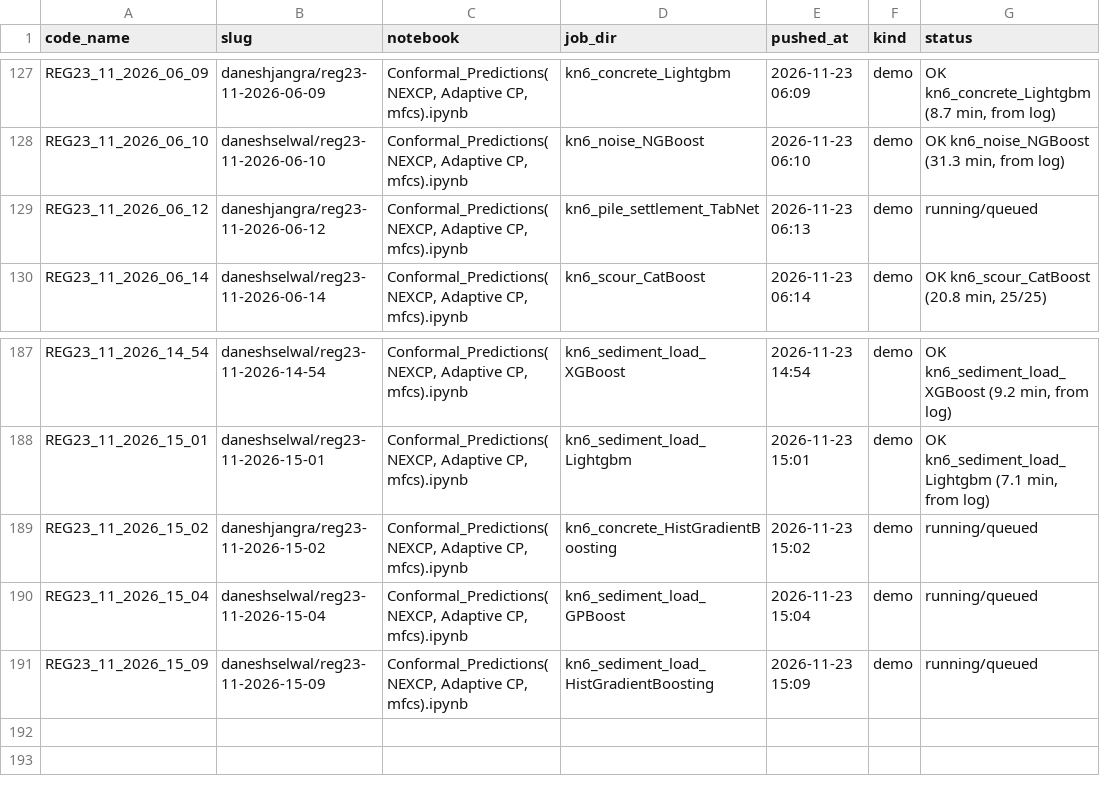
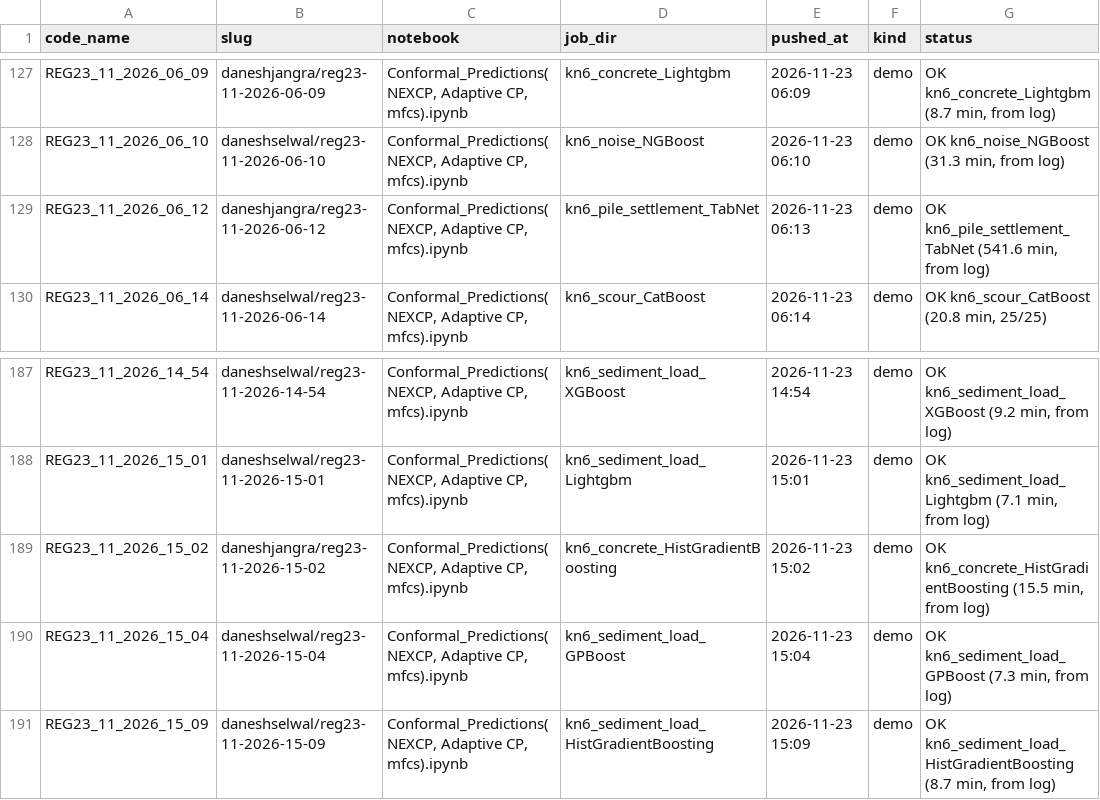
Before and after one commit to DaneshSelwal/Regression-UQ-Benchmark, a TSV file: docs/run_registry.tsv, drawn as a sheet; only a part is shown, gaps mark what is left out.

```diff
--- a/docs/run_registry.tsv
+++ b/docs/run_registry.tsv
@@ -128,3 +128,3 @@ REG23_11_2026_06_09	daneshjangra/reg23-11-2026-06-09	Conformal_Predictions(NEXCP
 REG23_11_2026_06_10	daneshselwal/reg23-11-2026-06-10	Conformal_Predictions(NEXCP, Adaptive CP, mfcs).ipynb	kn6_noise_NGBoost	2026-11-23 06:10	demo	OK kn6_noise_NGBoost (31.3 min, from log)
-REG23_11_2026_06_12	daneshjangra/reg23-11-2026-06-12	Conformal_Predictions(NEXCP, Adaptive CP, mfcs).ipynb	kn6_pile_settlement_TabNet	2026-11-23 06:13	demo	running/queued
+REG23_11_2026_06_12	daneshjangra/reg23-11-2026-06-12	Conformal_Predictions(NEXCP, Adaptive CP, mfcs).ipynb	kn6_pile_settlement_TabNet	2026-11-23 06:13	demo	OK kn6_pile_settlement_TabNet (541.6 min, from log)
 REG23_11_2026_06_14	daneshselwal/reg23-11-2026-06-14	Conformal_Predictions(NEXCP, Adaptive CP, mfcs).ipynb	kn6_scour_CatBoost	2026-11-23 06:14	demo	OK kn6_scour_CatBoost (20.8 min, 25/25)
@@ -188,4 +188,4 @@ REG23_11_2026_14_54	daneshselwal/reg23-11-2026-14-54	Conformal_Predictions(NEXCP
 REG23_11_2026_15_01	daneshselwal/reg23-11-2026-15-01	Conformal_Predictions(NEXCP, Adaptive CP, mfcs).ipynb	kn6_sediment_load_Lightgbm	2026-11-23 15:01	demo	OK kn6_sediment_load_Lightgbm (7.1 min, from log)
-REG23_11_2026_15_02	daneshjangra/reg23-11-2026-15-02	Conformal_Predictions(NEXCP, Adaptive CP, mfcs).ipynb	kn6_concrete_HistGradientBoosting	2026-11-23 15:02	demo	running/queued
-REG23_11_2026_15_04	daneshselwal/reg23-11-2026-15-04	Conformal_Predictions(NEXCP, Adaptive CP, mfcs).ipynb	kn6_sediment_load_GPBoost	2026-11-23 15:04	demo	running/queued
-REG23_11_2026_15_09	daneshselwal/reg23-11-2026-15-09	Conformal_Predictions(NEXCP, Adaptive CP, mfcs).ipynb	kn6_sediment_load_HistGradientBoosting	2026-11-23 15:09	demo	running/queued
+REG23_11_2026_15_02	daneshjangra/reg23-11-2026-15-02	Conformal_Predictions(NEXCP, Adaptive CP, mfcs).ipynb	kn6_concrete_HistGradientBoosting	2026-11-23 15:02	demo	OK kn6_concrete_HistGradientBoosting (15.5 min, from log)
+REG23_11_2026_15_04	daneshselwal/reg23-11-2026-15-04	Conformal_Predictions(NEXCP, Adaptive CP, mfcs).ipynb	kn6_sediment_load_GPBoost	2026-11-23 15:04	demo	OK kn6_sediment_load_GPBoost (7.3 min, from log)
+REG23_11_2026_15_09	daneshselwal/reg23-11-2026-15-09	Conformal_Predictions(NEXCP, Adaptive CP, mfcs).ipynb	kn6_sediment_load_HistGradientBoosting	2026-11-23 15:09	demo	OK kn6_sediment_load_HistGradientBoosting (8.7 min, from log)
```
Also changed, not shown: 19 other files.
